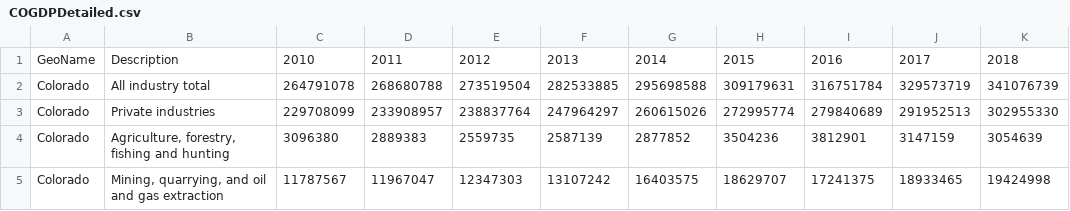
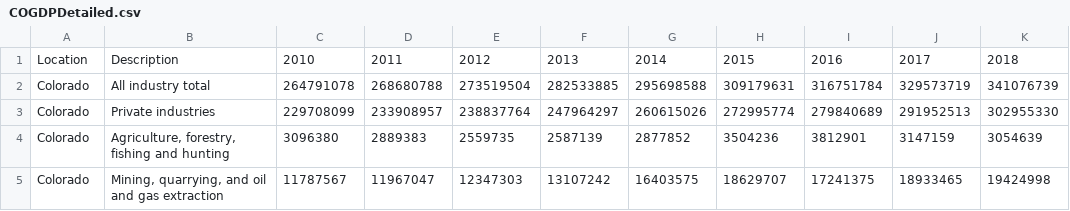
Before and after one commit to jtmcginley123/project-one, a CSV file: data/cleandata/COGDPDetailed.csv, drawn as a sheet; only a part is shown.

Commit message:
Data cleaning

```diff
--- a/data/cleandata/COGDPDetailed.csv
+++ b/data/cleandata/COGDPDetailed.csv
@@ -1,2 +1,2 @@
-GeoName,Description,2010,2011,2012,2013,2014,2015,2016,2017,2018
+Location,Description,2010,2011,2012,2013,2014,2015,2016,2017,2018
 Colorado,All industry total,264791078,268680788,273519504,282533885,295698588,309179631,316751784,329573719,341076739
```
Also changed, not shown: data/cleandata/COGDPbyCounties-Totals.csv, 1 other file.
